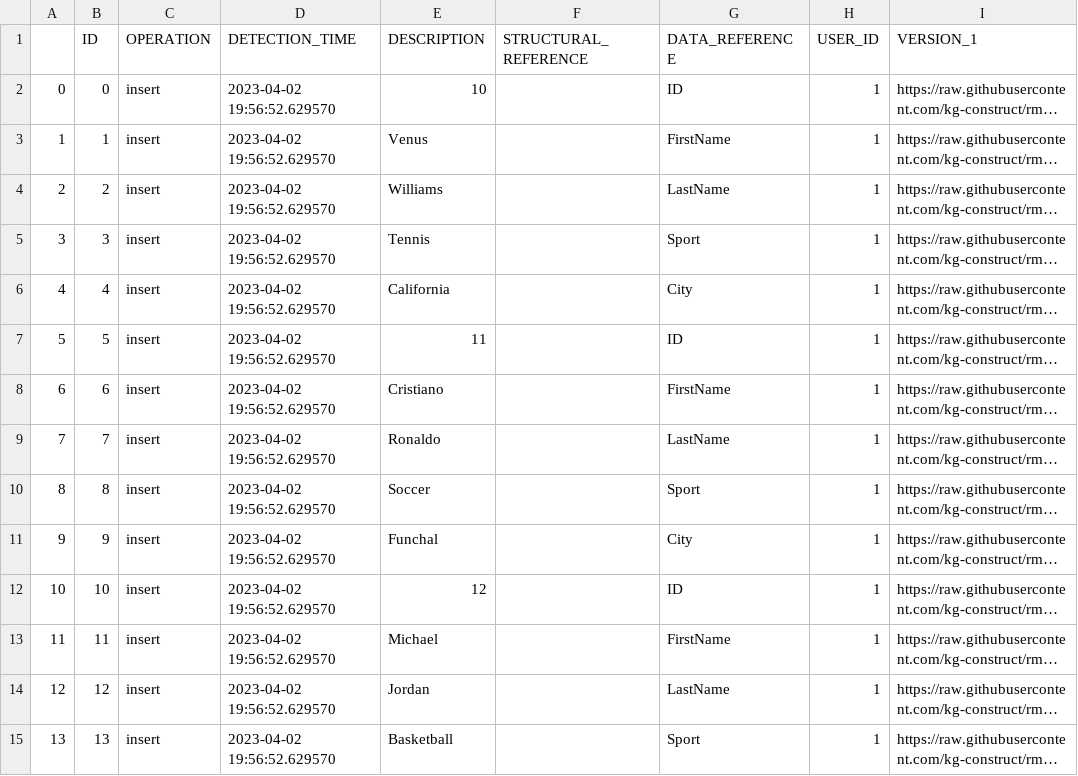
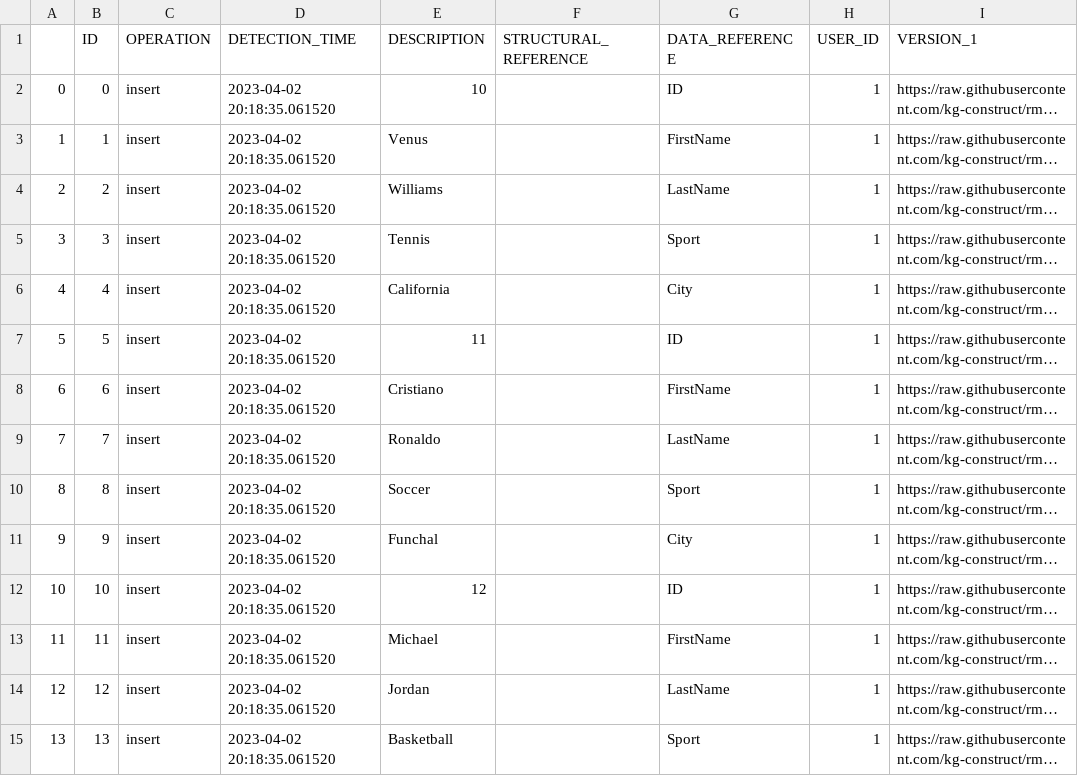
Before and after one commit to alex-randles/MQI-Framework, a CSV file: static/change_detection_cache/changes_info/changes_detected.csv, drawn as a sheet; only a part is shown; long unchanged cells end in …; the diff covers the shown part only; the diff names each change by its address in the sheet, - before the commit and + after, or states it on an @@ line.

```diff
--- a/static/change_detection_cache/changes_info/changes_detected.csv
+++ b/static/change_detection_cache/changes_info/changes_detected.csv
-D2:D15 (DETECTION_TIME): 2023-04-02 19:56:52.629570
+D2:D15 (DETECTION_TIME): 2023-04-02 20:18:35.061520
```
Also changed, not shown: 17 edited cells elsewhere in this file, static/change_detection_cache/changes_info/notification_details.csv, 13 other files.
